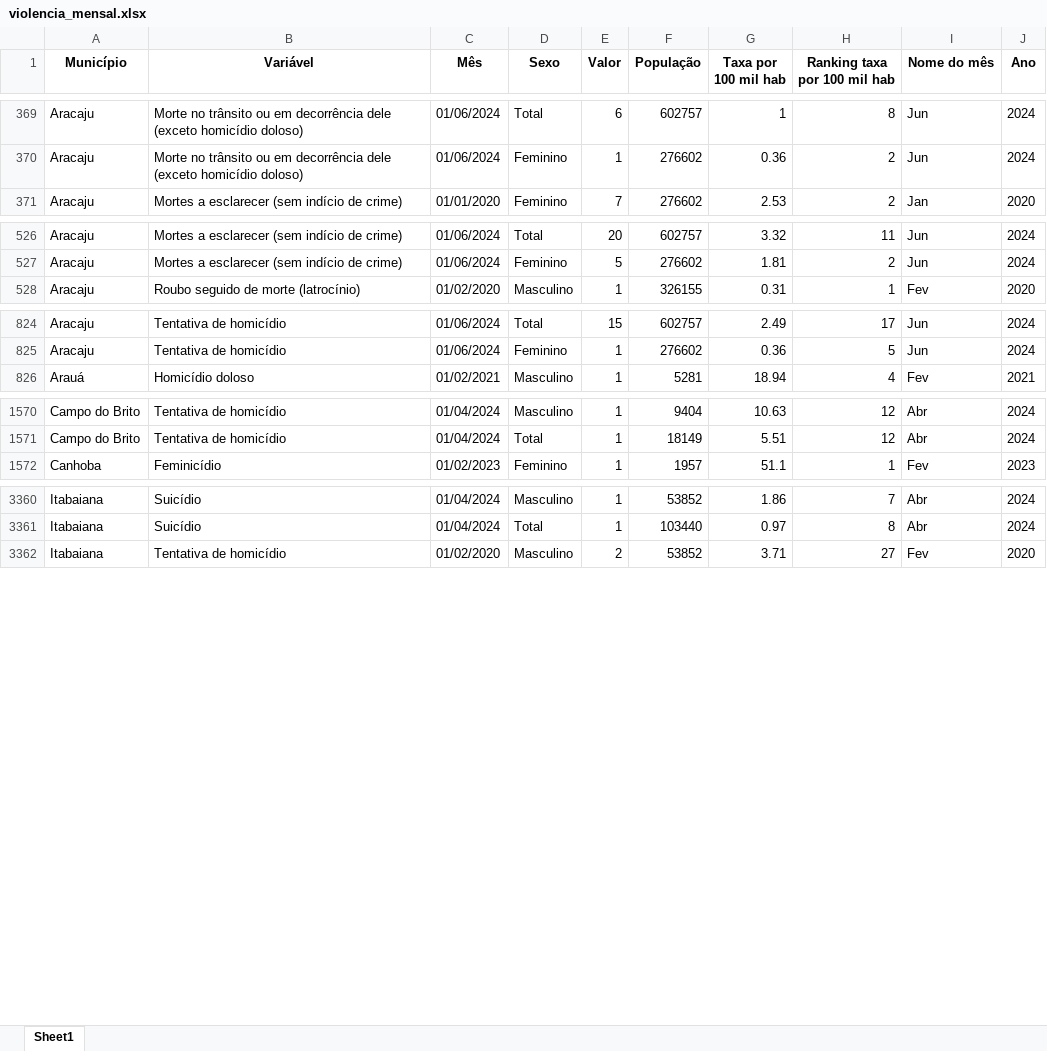
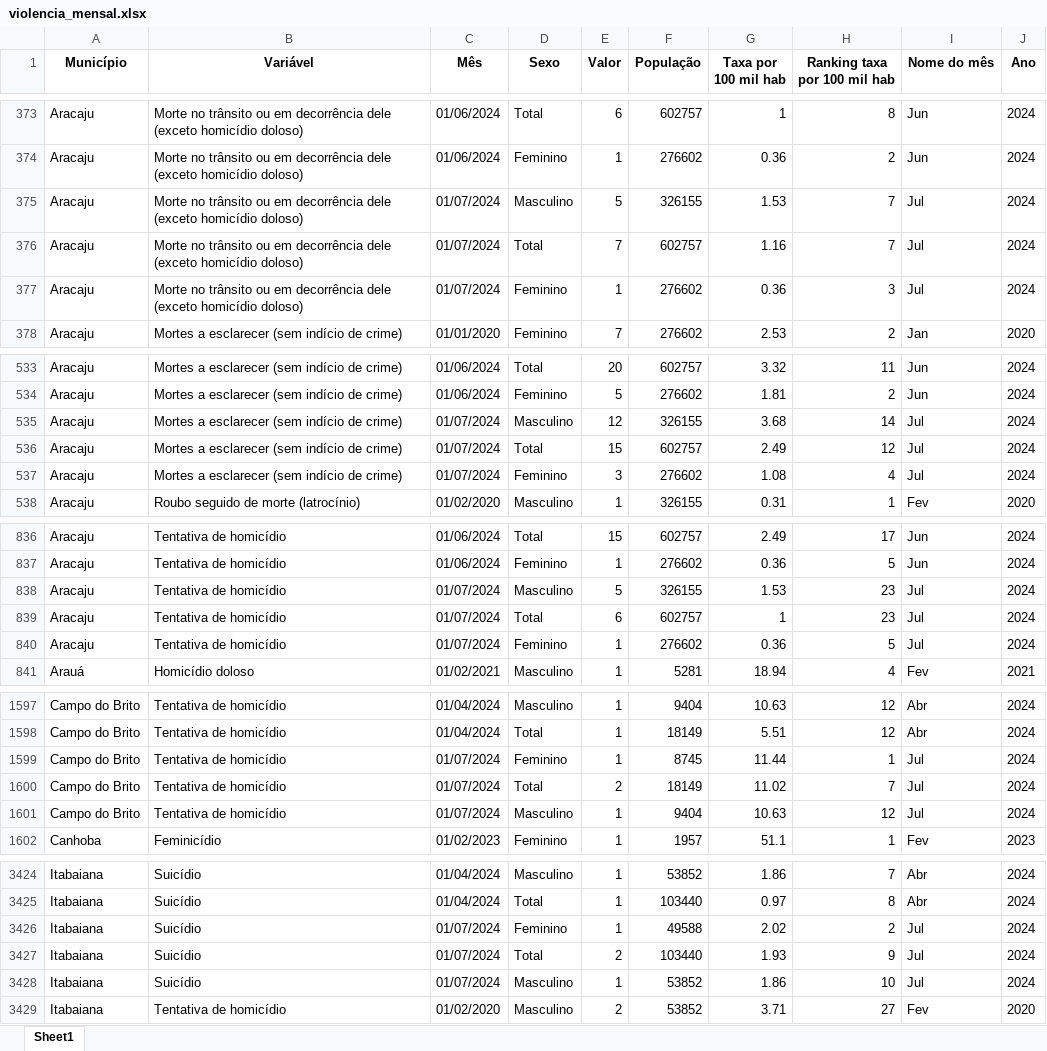
Before and after one commit to anuariosocieconomico/SP8, an Excel workbook: Municípios/Data/violencia_mensal.xlsx, sheet Sheet1, drawn as a sheet; only a part is shown, gaps mark what is left out; values as stored, in another font and other column widths than the file's, no borders; the diff covers the shown part only; the diff names each change by its address in the sheet, - before the commit and + after, or states it on an @@ line.

```diff
--- a/Municípios/Data/violencia_mensal.xlsx (sheet Sheet1)
+++ b/Municípios/Data/violencia_mensal.xlsx (sheet Sheet1)
+row 375: Aracaju | Morte no trânsito ou em decorrência dele (exceto homicídio doloso) | 01/07/2024 | Masculino | 5 | 326155 | 1.53 | 7 | Jul | 2024
+row 376: Aracaju | Morte no trânsito ou em decorrência dele (exceto homicídio doloso) | 01/07/2024 | Total | 7 | 602757 | 1.16 | 7 | Jul | 2024
+row 377: Aracaju | Morte no trânsito ou em decorrência dele (exceto homicídio doloso) | 01/07/2024 | Feminino | 1 | 276602 | 0.36 | 3 | Jul | 2024
+row 535: Aracaju | Mortes a esclarecer (sem indício de crime) | 01/07/2024 | Masculino | 12 | 326155 | 3.68 | 14 | Jul | 2024
+row 536: Aracaju | Mortes a esclarecer (sem indício de crime) | 01/07/2024 | Total | 15 | 602757 | 2.49 | 12 | Jul | 2024
+row 537: Aracaju | Mortes a esclarecer (sem indício de crime) | 01/07/2024 | Feminino | 3 | 276602 | 1.08 | 4 | Jul | 2024
+row 838: Aracaju | Tentativa de homicídio | 01/07/2024 | Masculino | 5 | 326155 | 1.53 | 23 | Jul | 2024
+row 839: Aracaju | Tentativa de homicídio | 01/07/2024 | Total | 6 | 602757 | 1 | 23 | Jul | 2024
+row 840: Aracaju | Tentativa de homicídio | 01/07/2024 | Feminino | 1 | 276602 | 0.36 | 5 | Jul | 2024
+row 1599: Campo do Brito | Tentativa de homicídio | 01/07/2024 | Feminino | 1 | 8745 | 11.44 | 1 | Jul | 2024
+row 1600: Campo do Brito | Tentativa de homicídio | 01/07/2024 | Total | 2 | 18149 | 11.02 | 7 | Jul | 2024
+row 1601: Campo do Brito | Tentativa de homicídio | 01/07/2024 | Masculino | 1 | 9404 | 10.63 | 12 | Jul | 2024
+row 3426: Itabaiana | Suicídio | 01/07/2024 | Feminino | 1 | 49588 | 2.02 | 2 | Jul | 2024
+row 3427: Itabaiana | Suicídio | 01/07/2024 | Total | 2 | 103440 | 1.93 | 9 | Jul | 2024
+row 3428: Itabaiana | Suicídio | 01/07/2024 | Masculino | 1 | 53852 | 1.86 | 10 | Jul | 2024
```
Also changed, not shown: 151 added rows elsewhere in this sheet, Municípios/Data/violencia_anual.xlsx.
